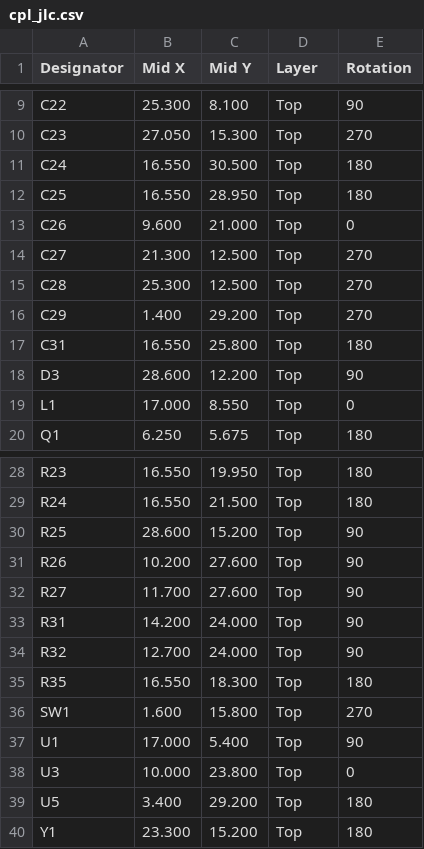
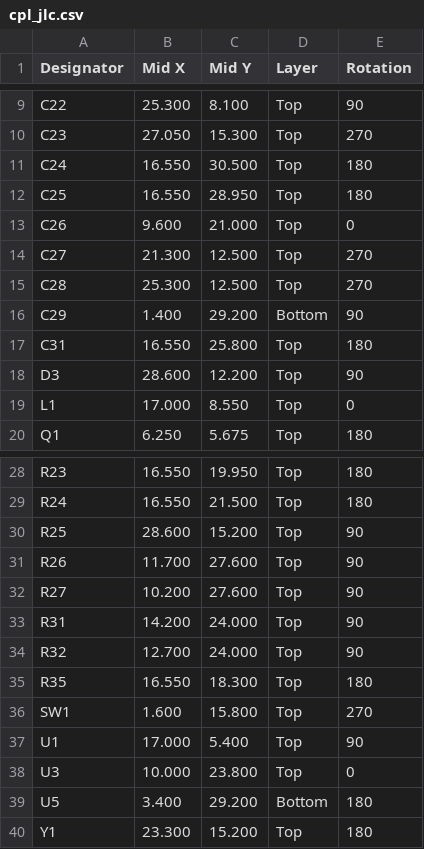
Before and after one commit to haxeko/matter-temperature-sensor, a CSV file: hardware/wroom/production/cpl_jlc.csv, drawn as a sheet; only a part is shown, gaps mark what is left out.

```diff
--- a/hardware/wroom/production/cpl_jlc.csv
+++ b/hardware/wroom/production/cpl_jlc.csv
@@ -15,3 +15,3 @@ C27,21.300,12.500,Top,270
 C28,25.300,12.500,Top,270
-C29,1.400,29.200,Top,270
+C29,1.400,29.200,Bottom,90
 C31,16.550,25.800,Top,180
@@ -30,4 +30,4 @@ R24,16.550,21.500,Top,180
 R25,28.600,15.200,Top,90
-R26,10.200,27.600,Top,90
-R27,11.700,27.600,Top,90
+R26,11.700,27.600,Top,90
+R27,10.200,27.600,Top,90
 R31,14.200,24.000,Top,90
@@ -38,3 +38,3 @@ U1,17.000,5.400,Top,90
 U3,10.000,23.800,Top,0
-U5,3.400,29.200,Top,180
+U5,3.400,29.200,Bottom,180
 Y1,23.300,15.200,Top,180
```
Also changed, not shown: hardware/wroom/production/bom_jlc.csv, 45 other files.
